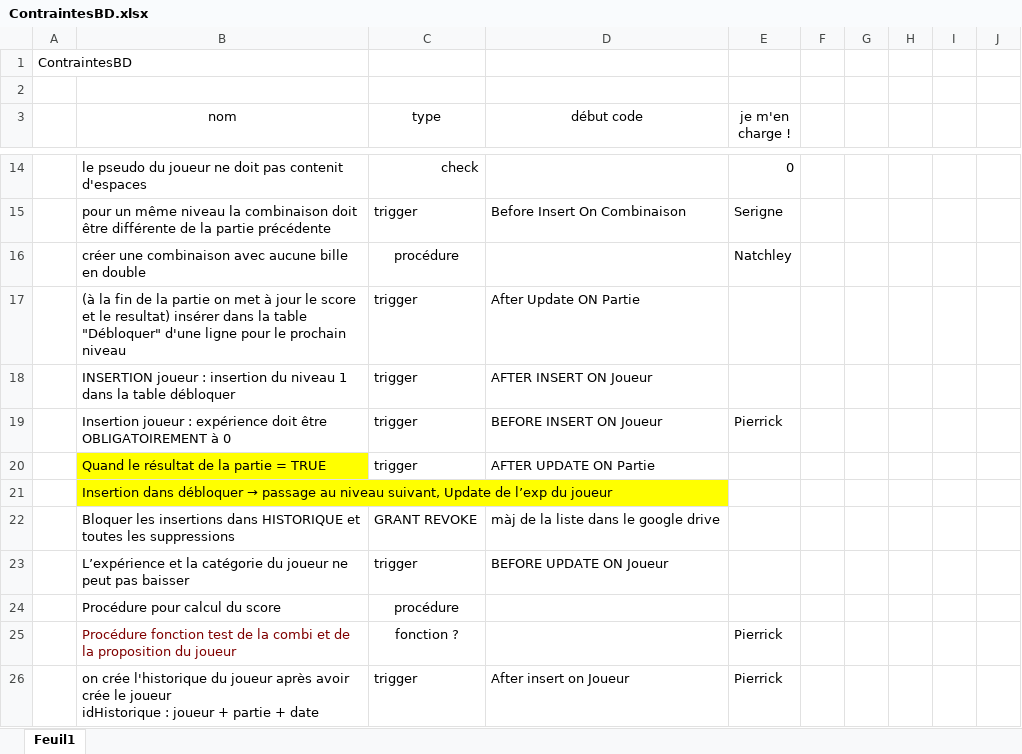
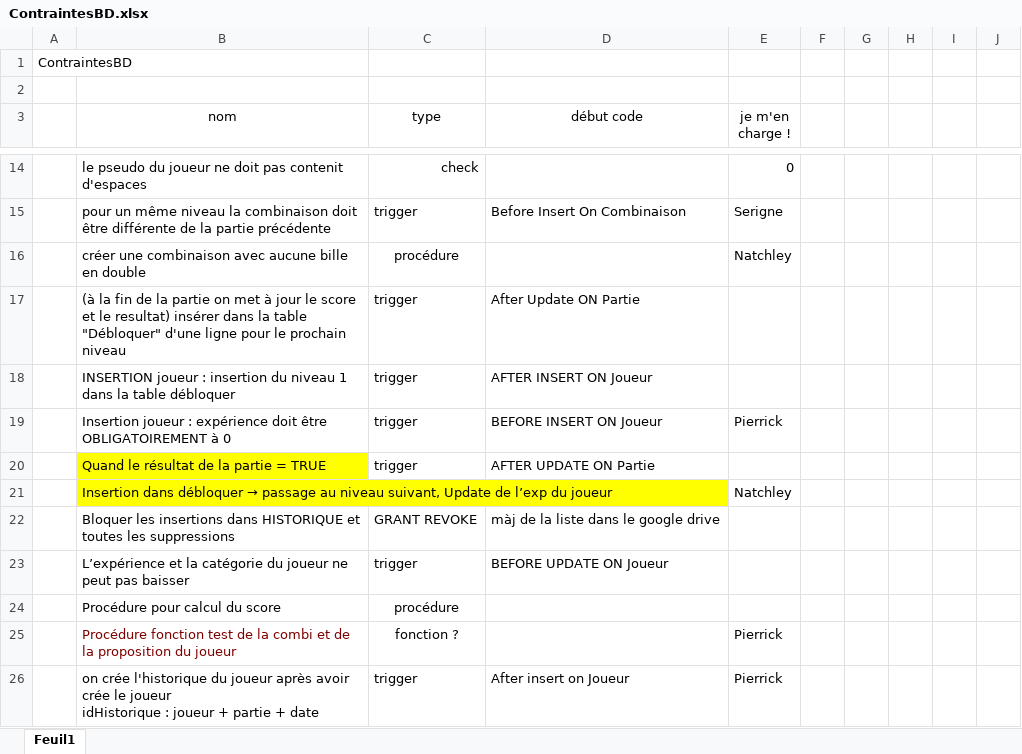
Before and after one commit to PROJETSID/BDD, an Excel workbook: ContraintesBD.xlsx, sheet Feuil1, drawn as a sheet; only a part is shown, gaps mark what is left out; values as stored, in another font and other column widths than the file's, no borders; the diff names each change by its address in the sheet, - before the commit and + after, or states it on an @@ line.

Commit message:
no message

```diff
--- a/ContraintesBD.xlsx (sheet Feuil1)
+++ b/ContraintesBD.xlsx (sheet Feuil1)
-E21 (je m'en charge !): (empty)
+E21 (je m'en charge !): Natchley
```
